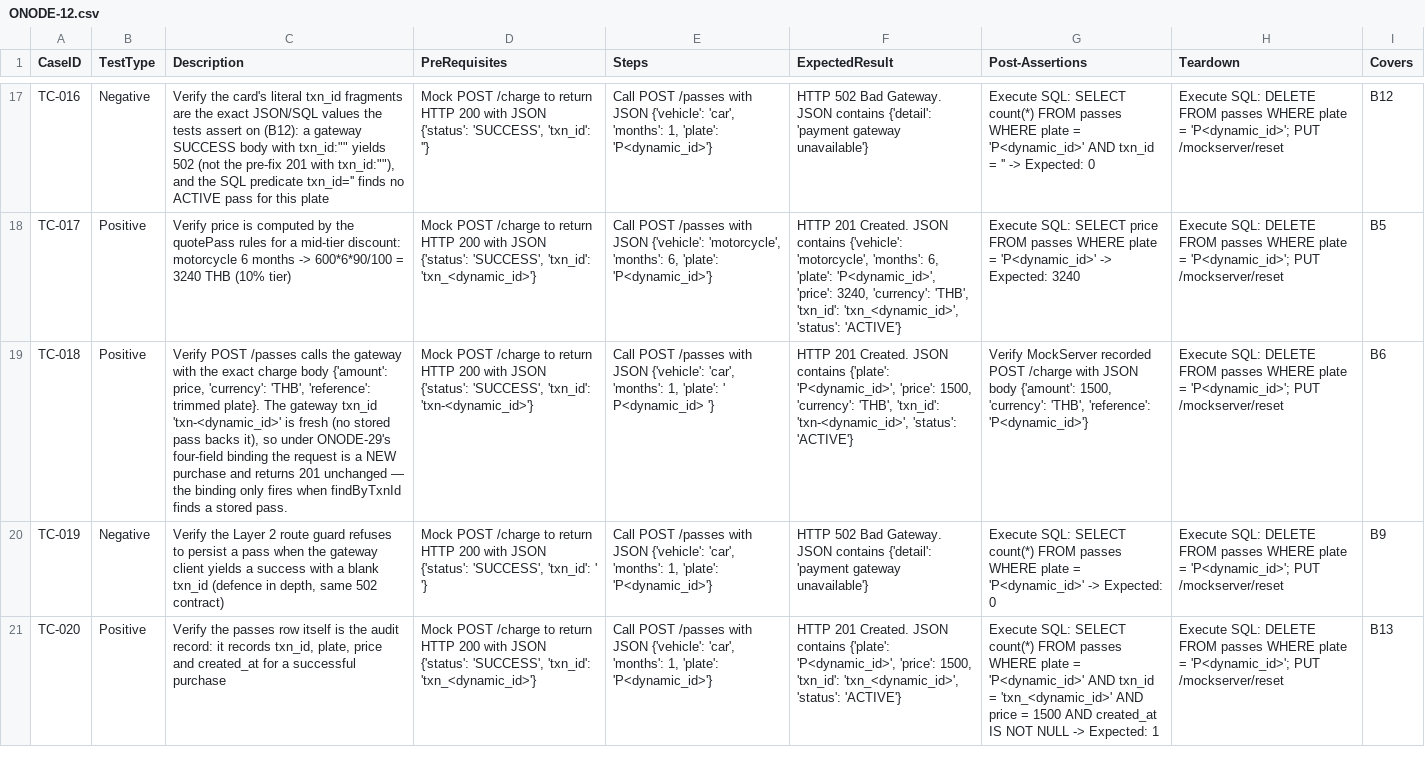
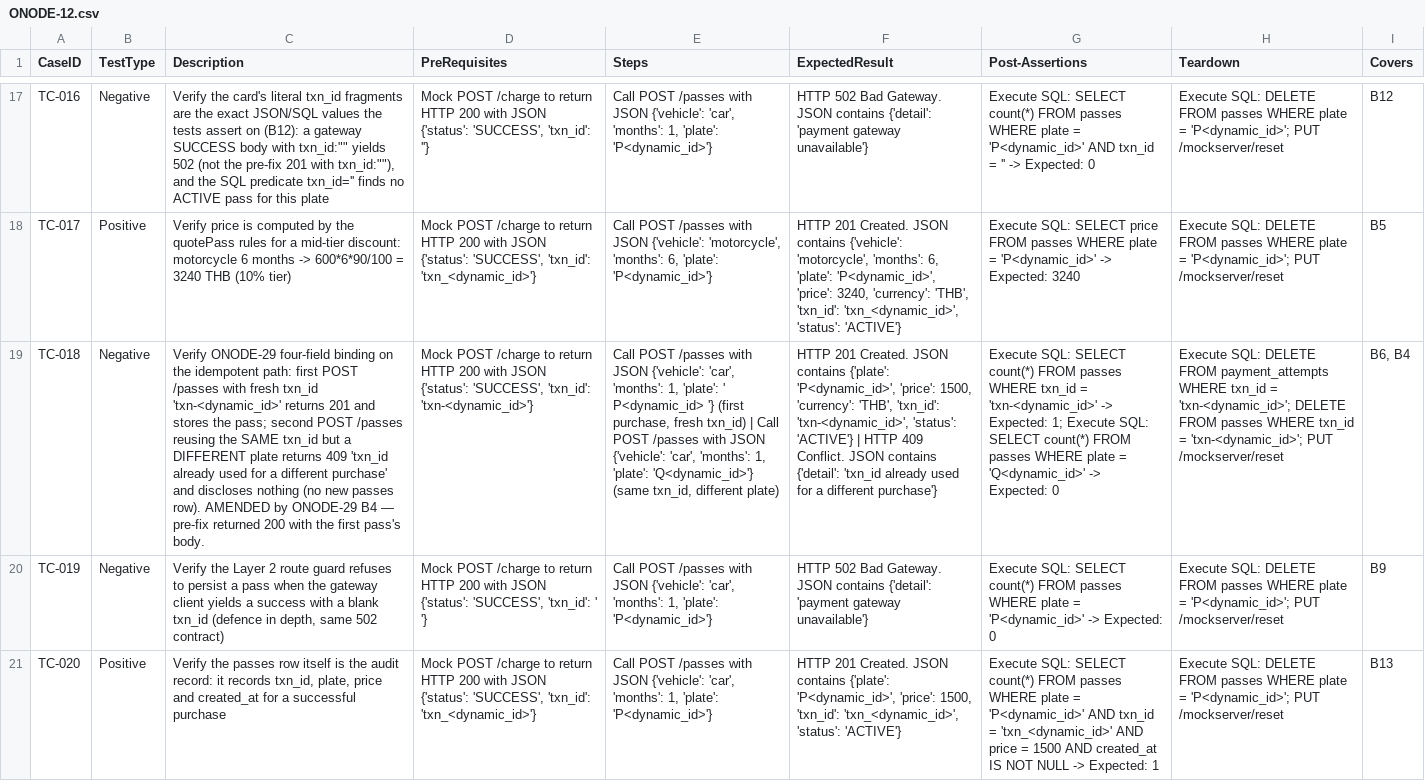
Before and after one commit to sakon779-lab/qa-automation-repo, a CSV file: test_designs/ONODE-12.csv, drawn as a sheet; only a part is shown, gaps mark what is left out; the diff names each change by its address in the sheet, - before the commit and + after, or states it on an @@ line.

Commit message:
Add test design for ONODE-12

```diff
--- a/test_designs/ONODE-12.csv
+++ b/test_designs/ONODE-12.csv
-B19 (TestType): Positive
+B19 (TestType): Negative
-C19 (Description): Verify POST /passes calls the gateway with the exact charge body {'amount': price, 'currency': 'THB', 'reference': trimmed plate}. The gateway txn_id 'txn-<dynamic_id>' is fresh (no stored pass backs it), so under ONODE-29's four-field binding the request is a NEW purchase and returns 201 unchanged — the binding only fires when findByTxnId finds a stored pass.
+C19 (Description): Verify ONODE-29 four-field binding on the idempotent path: first POST /passes with fresh txn_id 'txn-<dynamic_id>' returns 201 and stores the pass; second POST /passes reusing the SAME txn_id but a DIFFERENT plate returns 409 'txn_id already used for a different purchase' and discloses nothing (no new passes row). AMENDED by ONODE-29 B4 — pre-fix returned 200 with the first pass's body.
-E19 (Steps): …P<dynamic_id> '}
+E19 (Steps): …P<dynamic_id> '} (first purchase, fresh txn_id) | Call POST /passes with JSON {'vehicle': 'car', 'months': 1, 'plate': 'Q<dynamic_id>'} (same txn_id, different plate)
-F19 (ExpectedResult): …'status': 'ACTIVE'}
+F19 (ExpectedResult): …'status': 'ACTIVE'} | HTTP 409 Conflict. JSON contains {'detail': 'txn_id already used for a different purchase'}
-G19 (Post-Assertions): Verify MockServer recorded POST /charge with JSON body {'amount': 1500, 'currency': 'THB', 'reference': 'P<dynamic_id>'}
+G19 (Post-Assertions): Execute SQL: SELECT count(*) FROM passes WHERE txn_id = 'txn-<dynamic_id>' -> Expected: 1; Execute SQL: SELECT count(*) FROM passes WHERE plate = 'Q<dynamic_id>' -> Expected: 0
-H19 (Teardown): …DELETE FROM passes WHERE plate = 'P<dynamic_id>'; PUT /mockserver/reset
+H19 (Teardown): …DELETE FROM payment_attempts WHERE txn_id = 'txn-<dynamic_id>'; DELETE FROM passes WHERE txn_id = 'txn-<dynamic_id>'; PUT /mockserver/reset
-I19 (Covers): B6
+I19 (Covers): B6, B4
```
